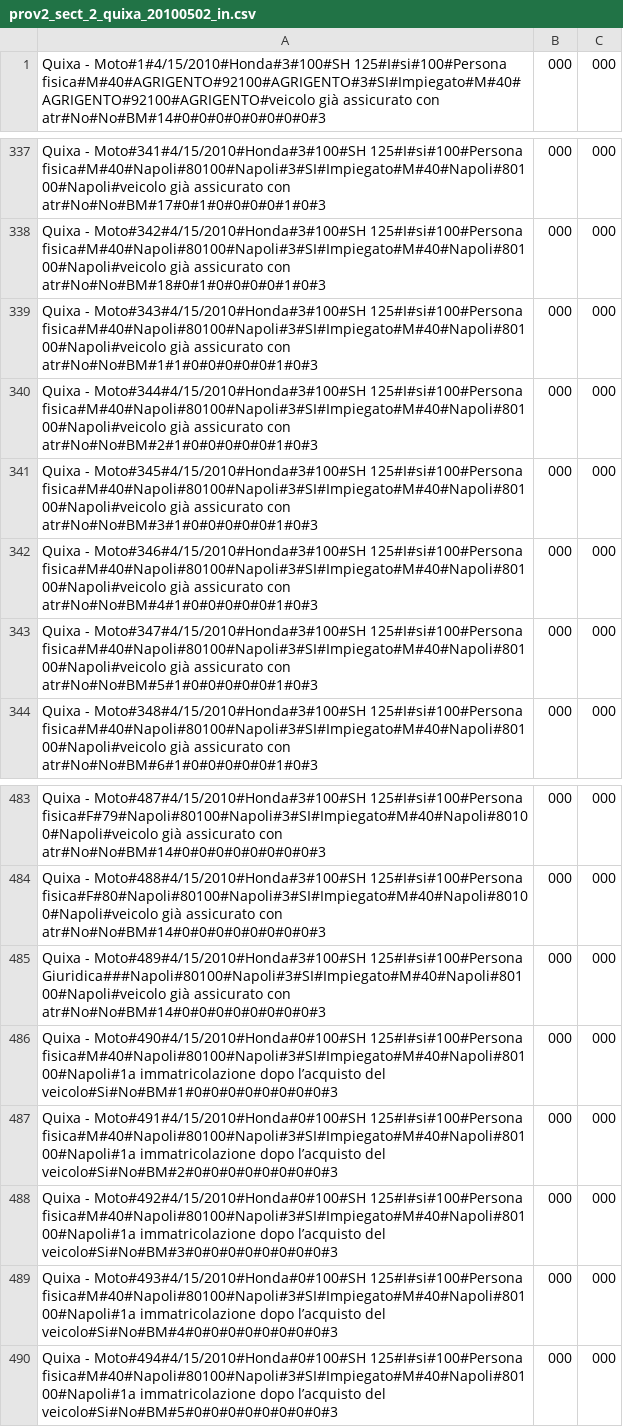
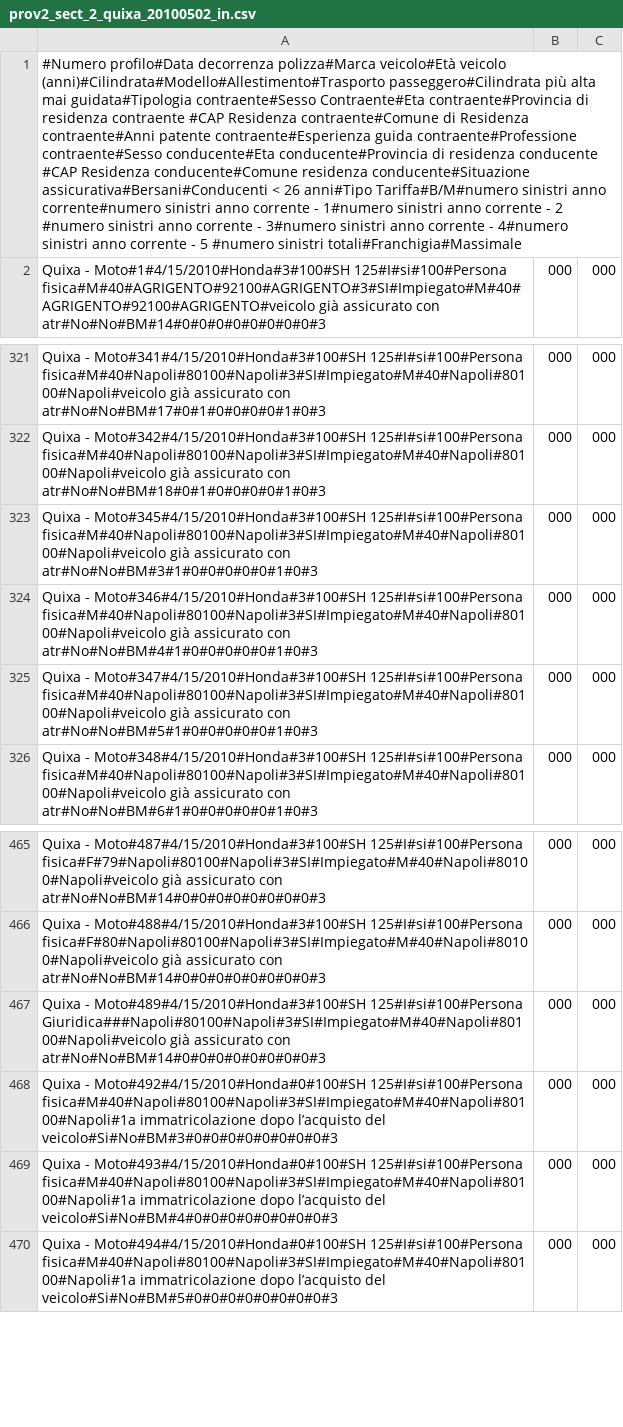
Before and after one commit to ugodiiorio/experiment, a CSV file: code/builders/etl/1_generic_profile/csv/prov2_sect_2_quixa_20100502_in.csv, drawn as a sheet; only a part is shown, gaps mark what is left out; removed rows and columns are numbered as before the commit, all else as after; the diff covers the shown part only; the diff names each change by its address in the sheet, - before the commit and + after, or states it on an @@ line.

Commit message:
new data prov_2 XLS for company 9 sect_2, csv for company 9

```diff
--- a/code/builders/etl/1_generic_profile/csv/prov2_sect_2_quixa_20100502_in.csv
+++ b/code/builders/etl/1_generic_profile/csv/prov2_sect_2_quixa_20100502_in.csv
+row 1: #Numero profilo#Data decorrenza polizza#Marca veicolo#Età veicolo (anni)#Cilindrata#Modello#Allestimento#Trasporto passeggero#Cilindrata più alta mai guidata#Tipologia contraente#Sesso Contraente#Eta contraente#Provincia di residenza contraente #CAP Residenza contraente#Comune di Residenza contraente#Anni patente contraente#Esperienza guida contraente#Professione contraente#Sesso conducente#Eta conducente#Provincia di residenza conducente #CAP Residenza conducente#Comune residenza conducente#Situazione assicurativa#Bersani#Conducenti < 26 anni#Tipo Tariffa#B/M#numero sinistri anno corrente#numero sinistri anno corrente - 1#numero sinistri anno corrente - 2 #numero sinistri anno corrente - 3#numero sinistri anno corrente - 4#numero sinistri anno corrente - 5 #numero sinistri totali#Franchigia#Massimale
-row 339: Quixa - Moto#343#4/15/2010#Honda#3#100#SH 125#I#si#100#Persona fisica#M#40#Napoli#80100#Napoli#3#SI#Impiegato#M#40#Napoli#80100#Napoli#veicolo già assicurato con atr#No#No#BM#1#1#0#0#0#0#0#1#0#3 | 000 | 000
-row 340: Quixa - Moto#344#4/15/2010#Honda#3#100#SH 125#I#si#100#Persona fisica#M#40#Napoli#80100#Napoli#3#SI#Impiegato#M#40#Napoli#80100#Napoli#veicolo già assicurato con atr#No#No#BM#2#1#0#0#0#0#0#1#0#3 | 000 | 000
-row 486: Quixa - Moto#490#4/15/2010#Honda#0#100#SH 125#I#si#100#Persona fisica#M#40#Napoli#80100#Napoli#3#SI#Impiegato#M#40#Napoli#80100#Napoli#1a immatricolazione dopo l’acquisto del veicolo#Si#No#BM#1#0#0#0#0#0#0#0#0#3 | 000 | 000
-row 487: Quixa - Moto#491#4/15/2010#Honda#0#100#SH 125#I#si#100#Persona fisica#M#40#Napoli#80100#Napoli#3#SI#Impiegato#M#40#Napoli#80100#Napoli#1a immatricolazione dopo l’acquisto del veicolo#Si#No#BM#2#0#0#0#0#0#0#0#0#3 | 000 | 000
```
Also changed, not shown: 17 removed rows and 4 edited cells elsewhere in this file, 4 other files.
